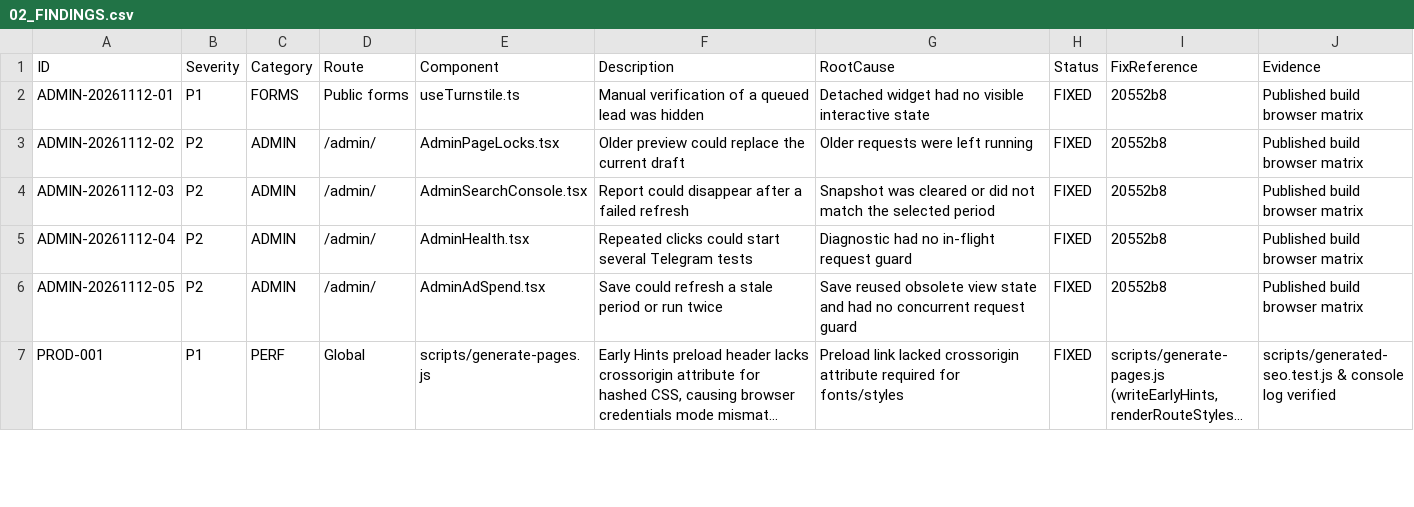
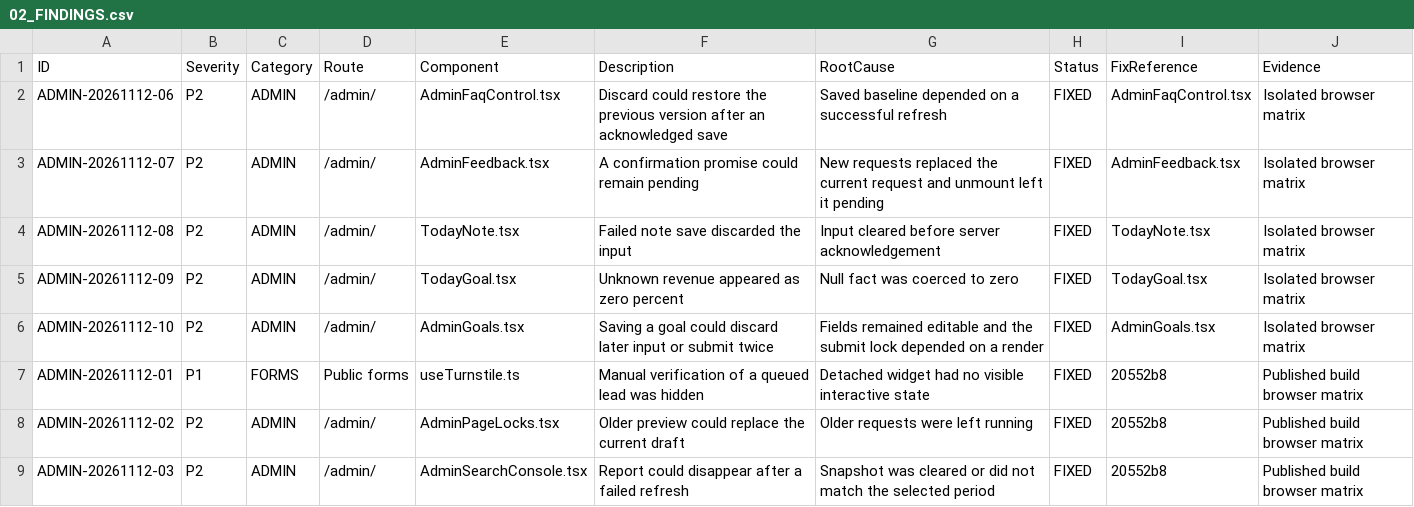
Before and after one commit to WhaleWizard/landing, a CSV file: audit/02_FINDINGS.csv, drawn as a sheet; only a part is shown; the shorter side is filled out with more unchanged rows; long unchanged cells end in ….

Commit message:
Fix five admin editing and confirmation issues

```diff
--- a/audit/02_FINDINGS.csv
+++ b/audit/02_FINDINGS.csv
@@ -1,2 +1,7 @@
 ID,Severity,Category,Route,Component,Description,RootCause,Status,FixReference,Evidence
+ADMIN-20261112-06,P2,ADMIN,/admin/,AdminFaqControl.tsx,Discard could restore the previous version after an acknowledged save,Saved baseline depended on a successful refresh,FIXED,AdminFaqControl.tsx,Isolated browser matrix
+ADMIN-20261112-07,P2,ADMIN,/admin/,AdminFeedback.tsx,A confirmation promise could remain pending,New requests replaced the current request and unmount left it pending,FIXED,AdminFeedback.tsx,Isolated browser matrix
+ADMIN-20261112-08,P2,ADMIN,/admin/,TodayNote.tsx,Failed note save discarded the input,Input cleared before server acknowledgement,FIXED,TodayNote.tsx,Isolated browser matrix
+ADMIN-20261112-09,P2,ADMIN,/admin/,TodayGoal.tsx,Unknown revenue appeared as zero percent,Null fact was coerced to zero,FIXED,TodayGoal.tsx,Isolated browser matrix
+ADMIN-20261112-10,P2,ADMIN,/admin/,AdminGoals.tsx,Saving a goal could discard later input or submit twice,Fields remained editable and the submit lock depended on a render,FIXED,AdminGoals.tsx,Isolated browser matrix
 ADMIN-20261112-01,P1,FORMS,Public forms,useTurnstile.ts,Manual verification of a queued lead was hidden,Detached widget had no visible interactive state,FIXED,20552b8,Published build browser matrix
```
Also changed, not shown: audit/03_FIX_QUEUE.csv, audit/06_VERIFICATION_MATRIX.csv, 8 other files.
